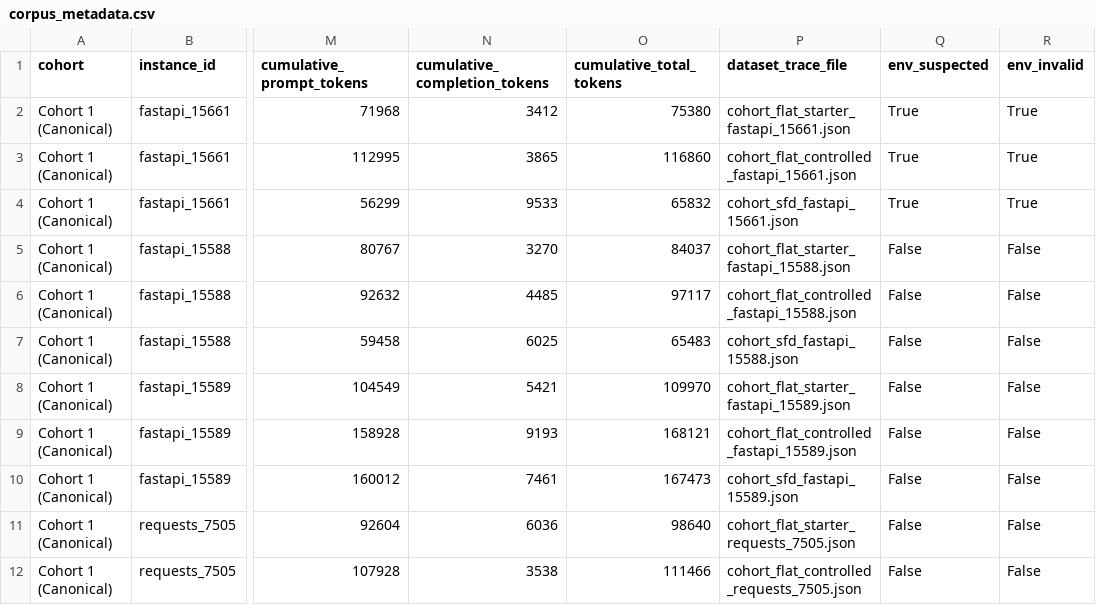
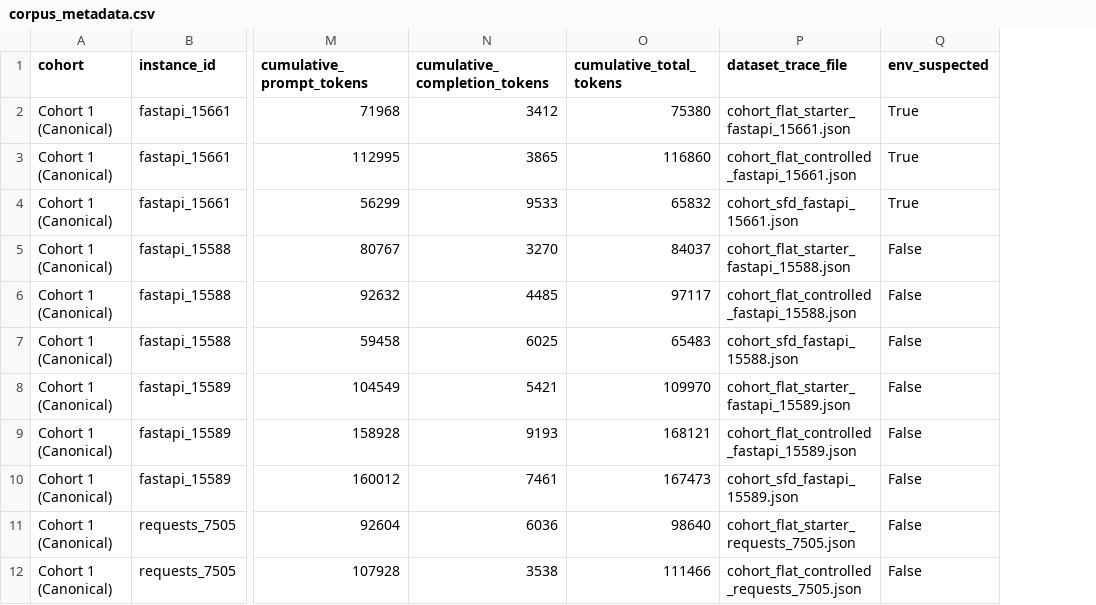
Before and after one commit to KarandeepSinghSodhi/gemma-sfd-agent, a CSV file: dataset_resource/corpus_metadata.csv, drawn as a sheet; only a part is shown, gaps mark what is left out; the diff names each change by its address in the sheet, - before the commit and + after, or states it on an @@ line.

```diff
--- a/dataset_resource/corpus_metadata.csv
+++ b/dataset_resource/corpus_metadata.csv
-column R (env_invalid), rows 2-12: True | True | True | False | False | False | False | False | False | False | False
```
Also changed, not shown: 15 other files.
